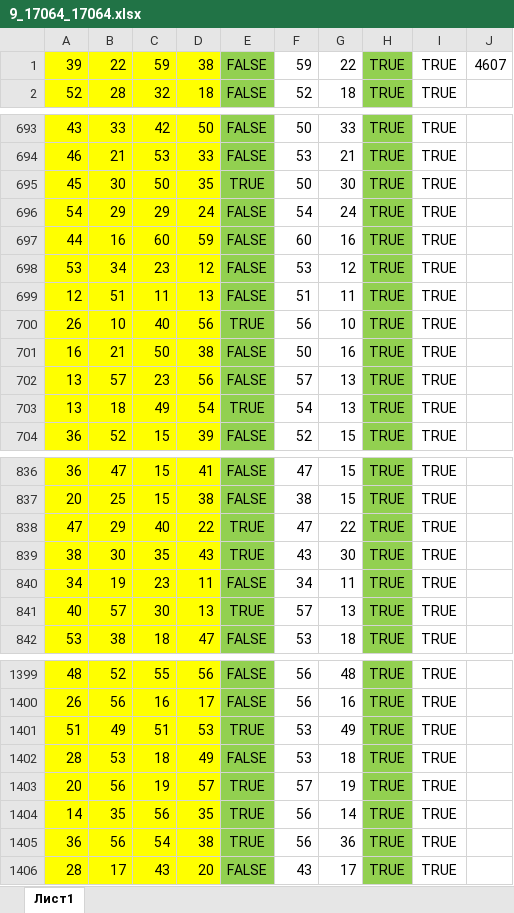
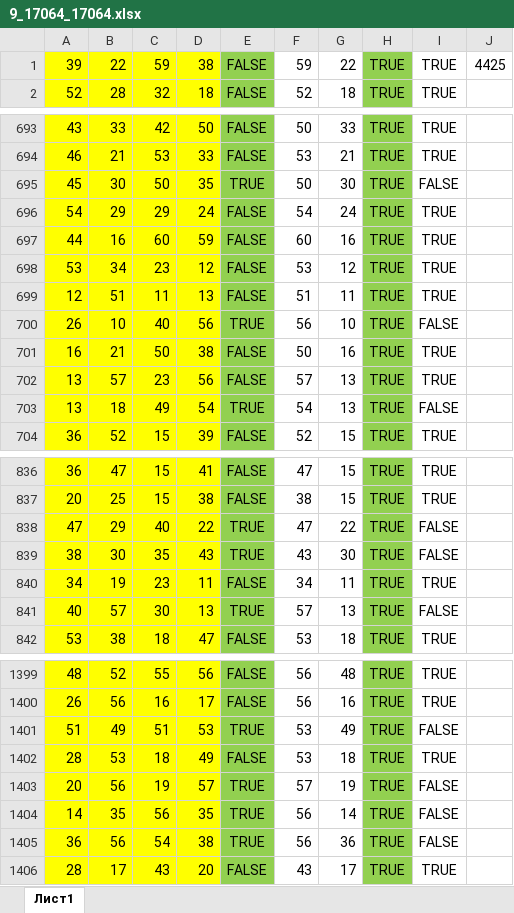
Before and after one commit to liskos/isakovich2023, an Excel workbook: варианты/баженов/в3/9_17064_17064.xlsx, sheet Лист1, drawn as a sheet; only a part is shown, gaps mark what is left out; values as stored, in another font and other column widths than the file's, no borders; the diff covers the shown part only; the diff names each change by its address in the sheet, - before the commit and + after, or states it on an @@ line.

```diff
--- a/варианты/баженов/в3/9_17064_17064.xlsx (sheet Лист1)
+++ b/варианты/баженов/в3/9_17064_17064.xlsx (sheet Лист1)
-J1: 4607
+J1: 4425
-I695: TRUE
+I695: FALSE
-I700: TRUE
+I700: FALSE
-I703: TRUE
+I703: FALSE
-I838:I839: TRUE
+I838:I839: FALSE
-I841: TRUE
+I841: FALSE
-I1401: TRUE
+I1401: FALSE
-I1403:I1405: TRUE
+I1403:I1405: FALSE
```
Also changed, not shown: 172 edited cells elsewhere in this sheet, formulas that keep their value, варианты/баженов/в3/18_17073_17073.xlsx, 13 other files.
